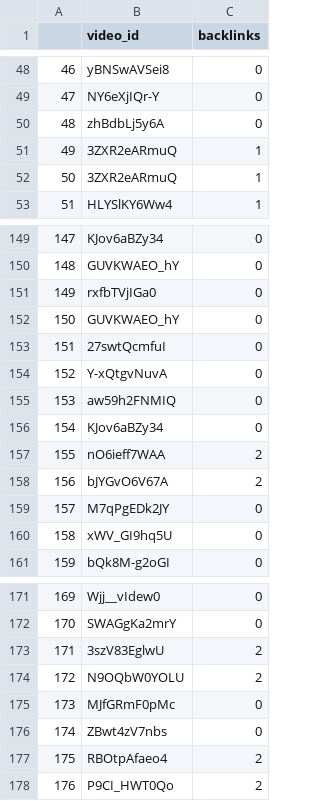
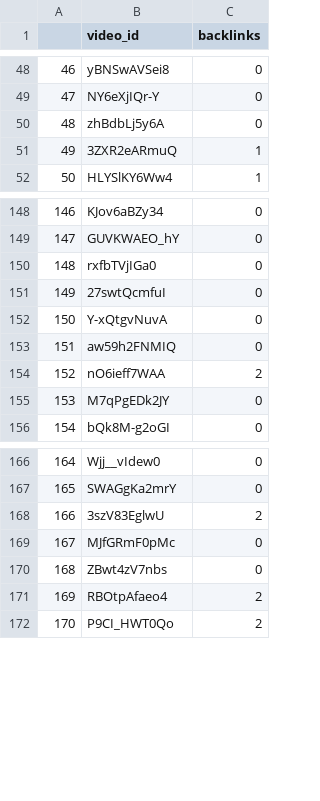
Before and after one commit to R3NZ3L/TruthfulSearch, a CSV file: datasets/covid_philippines/video_backlinks.csv, drawn as a sheet; only a part is shown, gaps mark what is left out; removed rows and columns are numbered as before the commit, all else as after; the diff names each change by its address in the sheet, - before the commit and + after, or states it on an @@ line.

Commit message:
Removed duplicate entries from ranks.csv, subjectivity_scores.csv, and video_backlinks.csv; readied TOPSIS.py for experimentation

```diff
--- a/datasets/covid_philippines/video_backlinks.csv
+++ b/datasets/covid_philippines/video_backlinks.csv
-row 51: 49 | 3ZXR2eARmuQ | 1
@@ column A renumbered from row 51 down @@
-row 152: 150 | GUVKWAEO_hY | 0
-row 156: 154 | KJov6aBZy34 | 0
-row 158: 156 | bJYGvO6V67A | 2
-row 160: 158 | xWV_GI9hq5U | 0
-row 174: 172 | N9OQbW0YOLU | 2
```
Also changed, not shown: datasets/covid_philippines/ranks.csv, datasets/covid_vaccine/ranks.csv, 8 other files.
